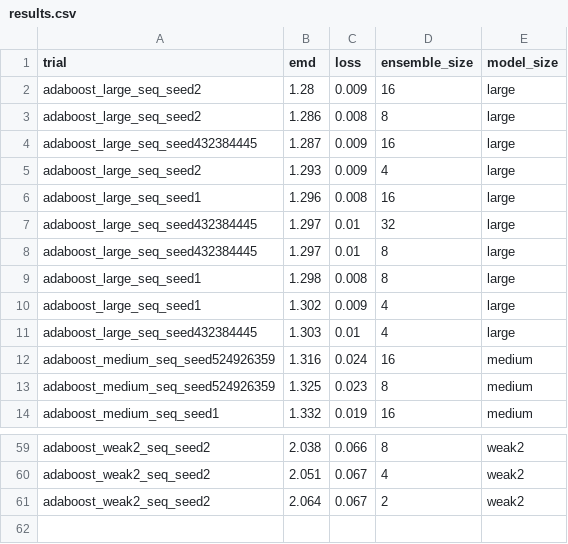
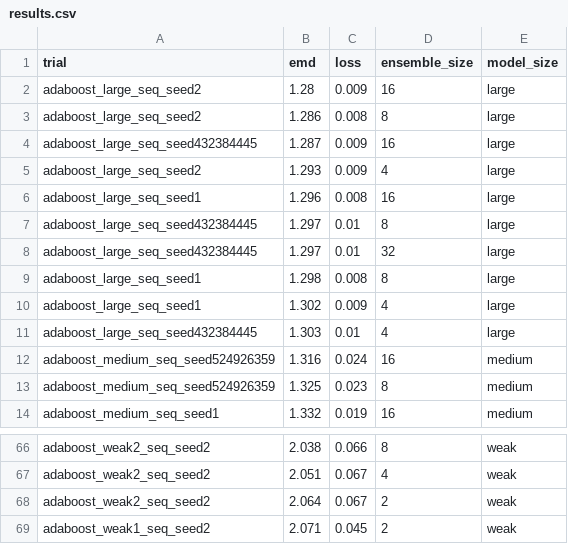
Before and after one commit to oliviaweng/logicnets, a CSV file: examples/hgcal_autoencoder/adaboost/results.csv, drawn as a sheet; only a part is shown, gaps mark what is left out; addresses are those after the commit; the diff covers the shown part only; the diff names each change by its address in the sheet, - before the commit and + after, or states it on an @@ line.

```diff
--- a/examples/hgcal_autoencoder/adaboost/results.csv
+++ b/examples/hgcal_autoencoder/adaboost/results.csv
@@ row 8 moved to row 7: adaboost_large_seq_seed432384445 @@
-E66:E68 (model_size): weak2
+E66:E68 (model_size): weak
+row 69: adaboost_weak1_seq_seed2 | 2.071 | 0.045 | 2 | weak
```
Also changed, not shown: 8 added rows, 1 removed row and 18 edited cells elsewhere in this file, examples/hgcal_autoencoder/averaging/results.csv, examples/hgcal_autoencoder/bagging/results.csv, 55 other files.
